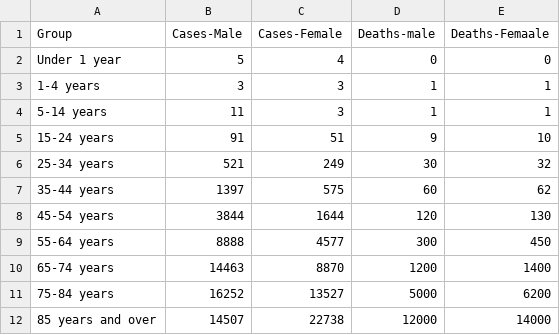
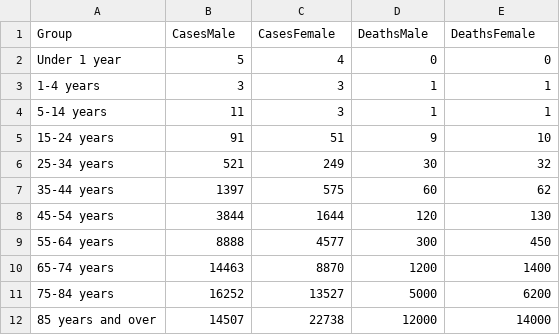
Before and after one commit to venkatgithub09/covid-d3-project, a CSV file: COVID_AGE_GENDER.csv, drawn as a sheet.

Commit message:
Add files via upload

```diff
--- a/COVID_AGE_GENDER.csv
+++ b/COVID_AGE_GENDER.csv
@@ -1,2 +1,2 @@
-Group,Cases-Male,Cases-Female,Deaths-male,Deaths-Femaale
+Group,CasesMale,CasesFemale,DeathsMale,DeathsFemale
 Under 1 year,5,4,0,0
```
